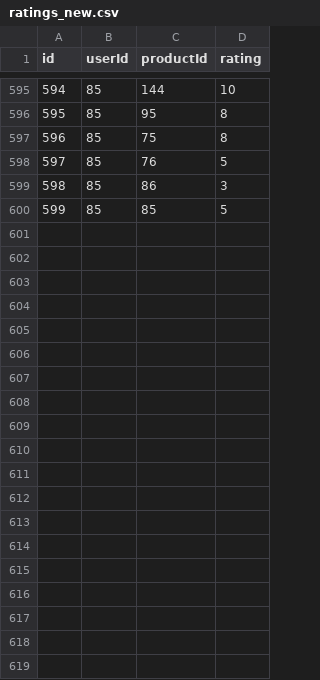
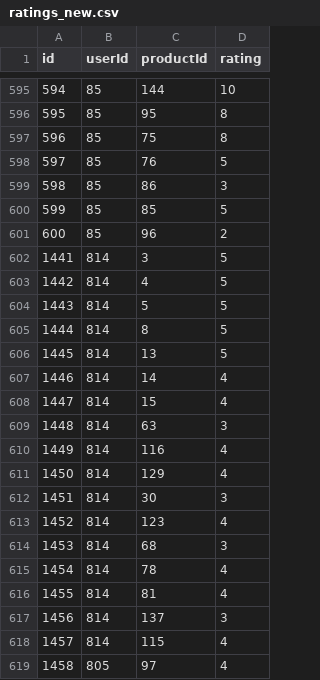
Before and after one commit to trung3ky/back-end, a CSV file: data/ratings_new.csv, drawn as a sheet; only a part is shown, gaps mark what is left out; the diff covers the shown part only.

```diff
--- a/data/ratings_new.csv
+++ b/data/ratings_new.csv
@@ -600 +600,20 @@ id,userId,productId,rating
 599,85,85,5
+600,85,96,2
+1441,814,3,5
+1442,814,4,5
+1443,814,5,5
+1444,814,8,5
+1445,814,13,5
+1446,814,14,4
+1447,814,15,4
+1448,814,63,3
+1449,814,116,4
+1450,814,129,4
+1451,814,30,3
+1452,814,123,4
+1453,814,68,3
+1454,814,78,4
+1455,814,81,4
+1456,814,137,3
+1457,814,115,4
+1458,805,97,4
```
Also changed, not shown: 10 added rows elsewhere in this file, data/users_new.csv, 5 other files.
